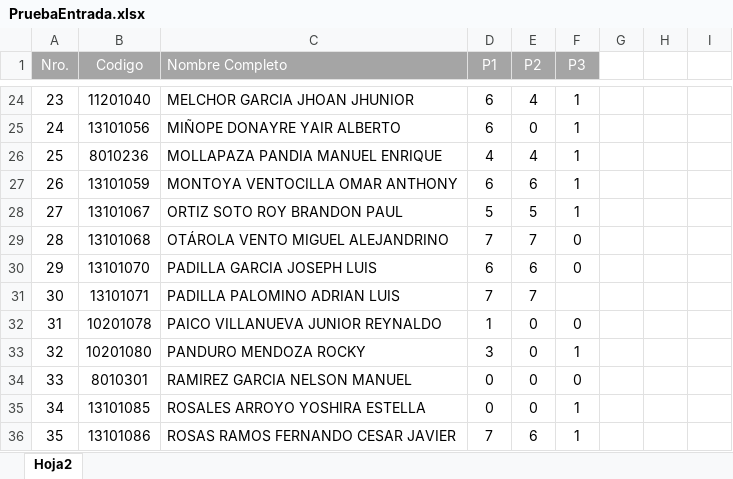
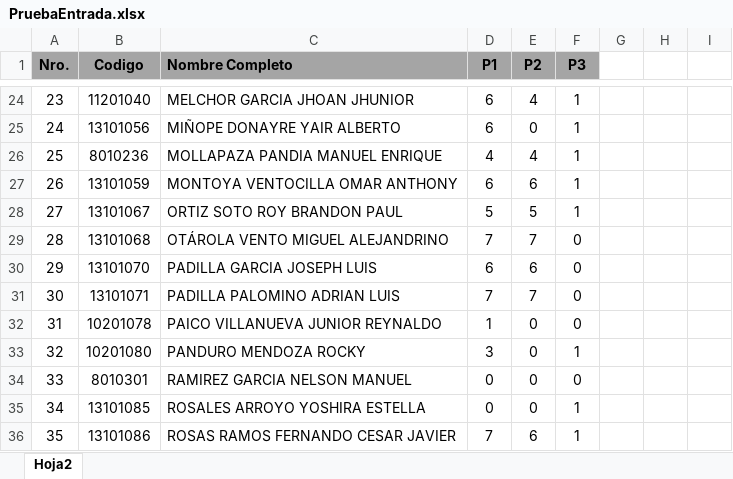
Before and after one commit to gcoronelc/UCH_INGSOFT3, an Excel workbook: docs/PruebaEntrada.xlsx, sheet Hoja2, drawn as a sheet; only a part is shown, gaps mark what is left out; values as stored, in another font and other column widths than the file's, no borders; the diff covers the shown part only; the diff names each change by its address in the sheet, - before the commit and + after, or states it on an @@ line.

```diff
--- a/docs/PruebaEntrada.xlsx (sheet Hoja2)
+++ b/docs/PruebaEntrada.xlsx (sheet Hoja2)
@@ A1:F1 bold: off → on, text colour: #FFFFFF → black @@
-F31 (P3): (empty)
+F31 (P3): 0
```
Also changed, not shown: 4 added rows, 1 removed row and 27 edited cells elsewhere in this sheet, 2 other files.
